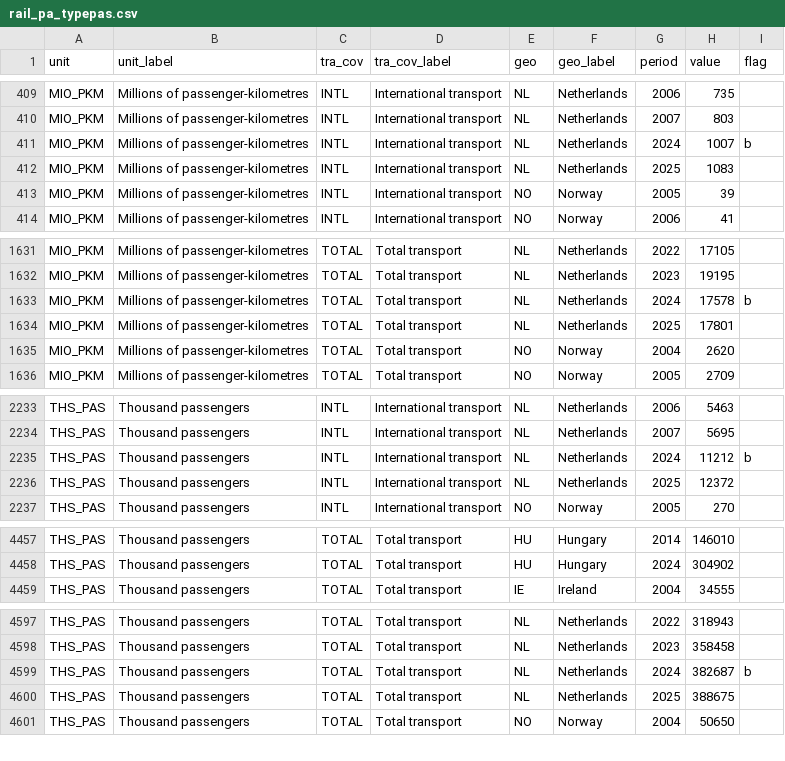
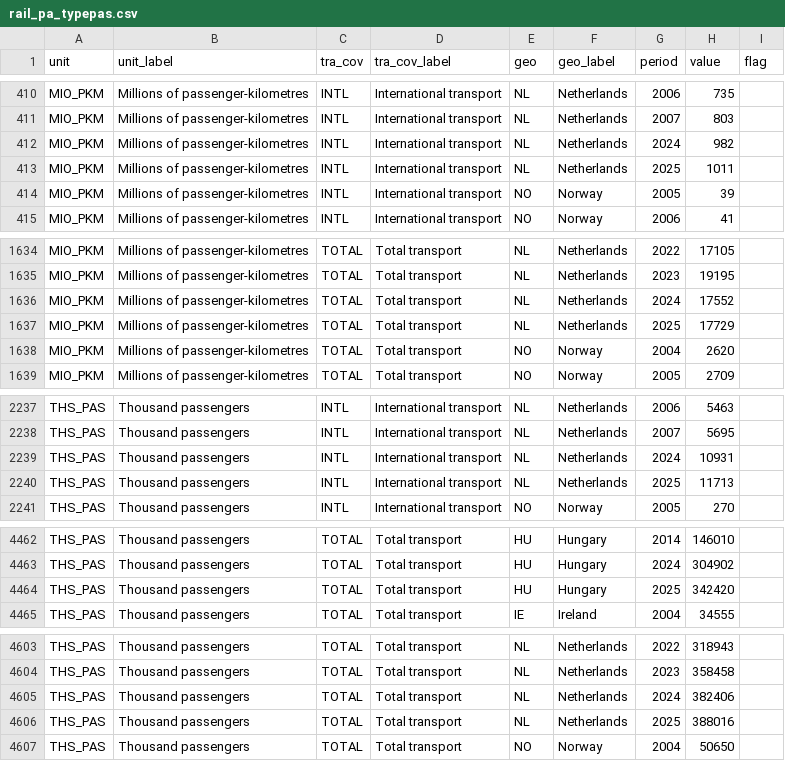
Before and after one commit to kidzbond-ai/bahnpuls, a CSV file: data/eurostat/rail_pa_typepas.csv, drawn as a sheet; only a part is shown, gaps mark what is left out; the diff covers the shown part only.

```diff
--- a/data/eurostat/rail_pa_typepas.csv
+++ b/data/eurostat/rail_pa_typepas.csv
@@ -410,4 +411,4 @@ MIO_PKM,Millions of passenger-kilometres,INTL,International transport,NL,Netherl
 MIO_PKM,Millions of passenger-kilometres,INTL,International transport,NL,Netherlands,2007,803,
-MIO_PKM,Millions of passenger-kilometres,INTL,International transport,NL,Netherlands,2024,1007,b
-MIO_PKM,Millions of passenger-kilometres,INTL,International transport,NL,Netherlands,2025,1083,
+MIO_PKM,Millions of passenger-kilometres,INTL,International transport,NL,Netherlands,2024,982,
+MIO_PKM,Millions of passenger-kilometres,INTL,International transport,NL,Netherlands,2025,1011,
 MIO_PKM,Millions of passenger-kilometres,INTL,International transport,NO,Norway,2005,39,
@@ -1632,4 +1635,4 @@ MIO_PKM,Millions of passenger-kilometres,TOTAL,Total transport,NL,Netherlands,20
 MIO_PKM,Millions of passenger-kilometres,TOTAL,Total transport,NL,Netherlands,2023,19195,
-MIO_PKM,Millions of passenger-kilometres,TOTAL,Total transport,NL,Netherlands,2024,17578,b
-MIO_PKM,Millions of passenger-kilometres,TOTAL,Total transport,NL,Netherlands,2025,17801,
+MIO_PKM,Millions of passenger-kilometres,TOTAL,Total transport,NL,Netherlands,2024,17552,
+MIO_PKM,Millions of passenger-kilometres,TOTAL,Total transport,NL,Netherlands,2025,17729,
 MIO_PKM,Millions of passenger-kilometres,TOTAL,Total transport,NO,Norway,2004,2620,
@@ -2234,4 +2238,4 @@ THS_PAS,Thousand passengers,INTL,International transport,NL,Netherlands,2006,546
 THS_PAS,Thousand passengers,INTL,International transport,NL,Netherlands,2007,5695,
-THS_PAS,Thousand passengers,INTL,International transport,NL,Netherlands,2024,11212,b
-THS_PAS,Thousand passengers,INTL,International transport,NL,Netherlands,2025,12372,
+THS_PAS,Thousand passengers,INTL,International transport,NL,Netherlands,2024,10931,
+THS_PAS,Thousand passengers,INTL,International transport,NL,Netherlands,2025,11713,
 THS_PAS,Thousand passengers,INTL,International transport,NO,Norway,2005,270,
@@ -4458,2 +4463,3 @@ THS_PAS,Thousand passengers,TOTAL,Total transport,HU,Hungary,2014,146010,
 THS_PAS,Thousand passengers,TOTAL,Total transport,HU,Hungary,2024,304902,
+THS_PAS,Thousand passengers,TOTAL,Total transport,HU,Hungary,2025,342420,
 THS_PAS,Thousand passengers,TOTAL,Total transport,IE,Ireland,2004,34555,
@@ -4598,4 +4604,4 @@ THS_PAS,Thousand passengers,TOTAL,Total transport,NL,Netherlands,2022,318943,
 THS_PAS,Thousand passengers,TOTAL,Total transport,NL,Netherlands,2023,358458,
-THS_PAS,Thousand passengers,TOTAL,Total transport,NL,Netherlands,2024,382687,b
-THS_PAS,Thousand passengers,TOTAL,Total transport,NL,Netherlands,2025,388675,
+THS_PAS,Thousand passengers,TOTAL,Total transport,NL,Netherlands,2024,382406,
+THS_PAS,Thousand passengers,TOTAL,Total transport,NL,Netherlands,2025,388016,
 THS_PAS,Thousand passengers,TOTAL,Total transport,NO,Norway,2004,50650,
```
Also changed, not shown: 5 added rows and 5 edited cells elsewhere in this file, data/db_punctuality.csv, data/eurostat/rail_pa_total.csv, 5 other files.
